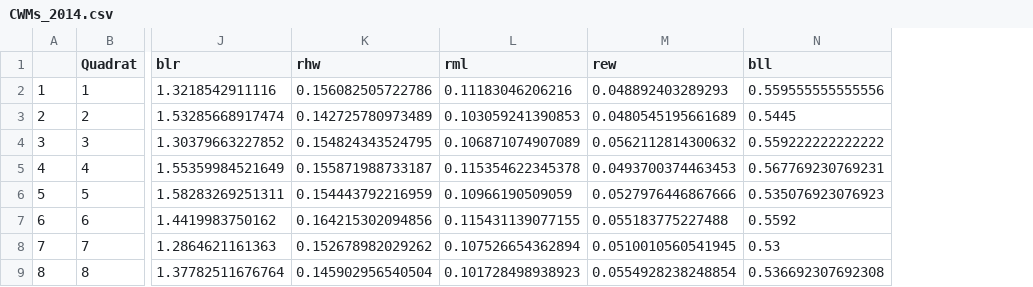
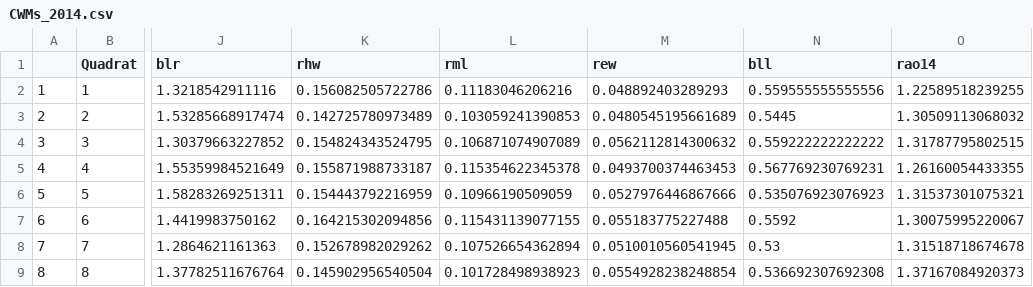
Before and after one commit to kiperry/IDH_Ground_Beetles, a CSV file: CWMs_2014.csv, drawn as a sheet; only a part is shown, gaps mark what is left out; the diff names each change by its address in the sheet, - before the commit and + after, or states it on an @@ line.

```diff
--- a/CWMs_2014.csv
+++ b/CWMs_2014.csv
+column O (rao14), rows 2-9: 1.22589518239255 | 1.30509113068032 | 1.31787795802515 | 1.26160054433355 | 1.31537301075321 | 1.30075995220067 | 1.31518718674678 | 1.37167084920373
```
Also changed, not shown: CWMs_2013.csv, CWMs_2015.csv, 2 other files.
